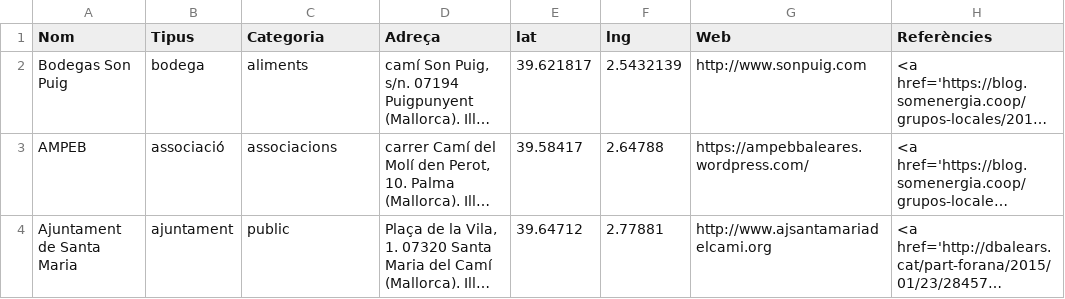
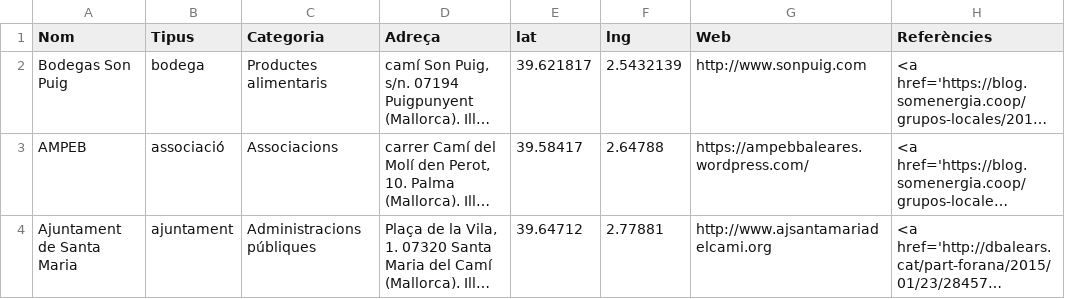
Before and after one commit to Som-Energia/powered-by-somenergia, a CSV file: data/data.csv, drawn as a sheet; long unchanged cells end in …; the diff names each change by its address in the sheet, - before the commit and + after, or states it on an @@ line.

```diff
--- a/data/data.csv
+++ b/data/data.csv
-C2 (Categoria): aliments
+C2 (Categoria): Productes alimentaris
-C3 (Categoria): associacions
+C3 (Categoria): Associacions
-C4 (Categoria): public
+C4 (Categoria): Administracions públiques
```
Also changed, not shown: 1 other file.
